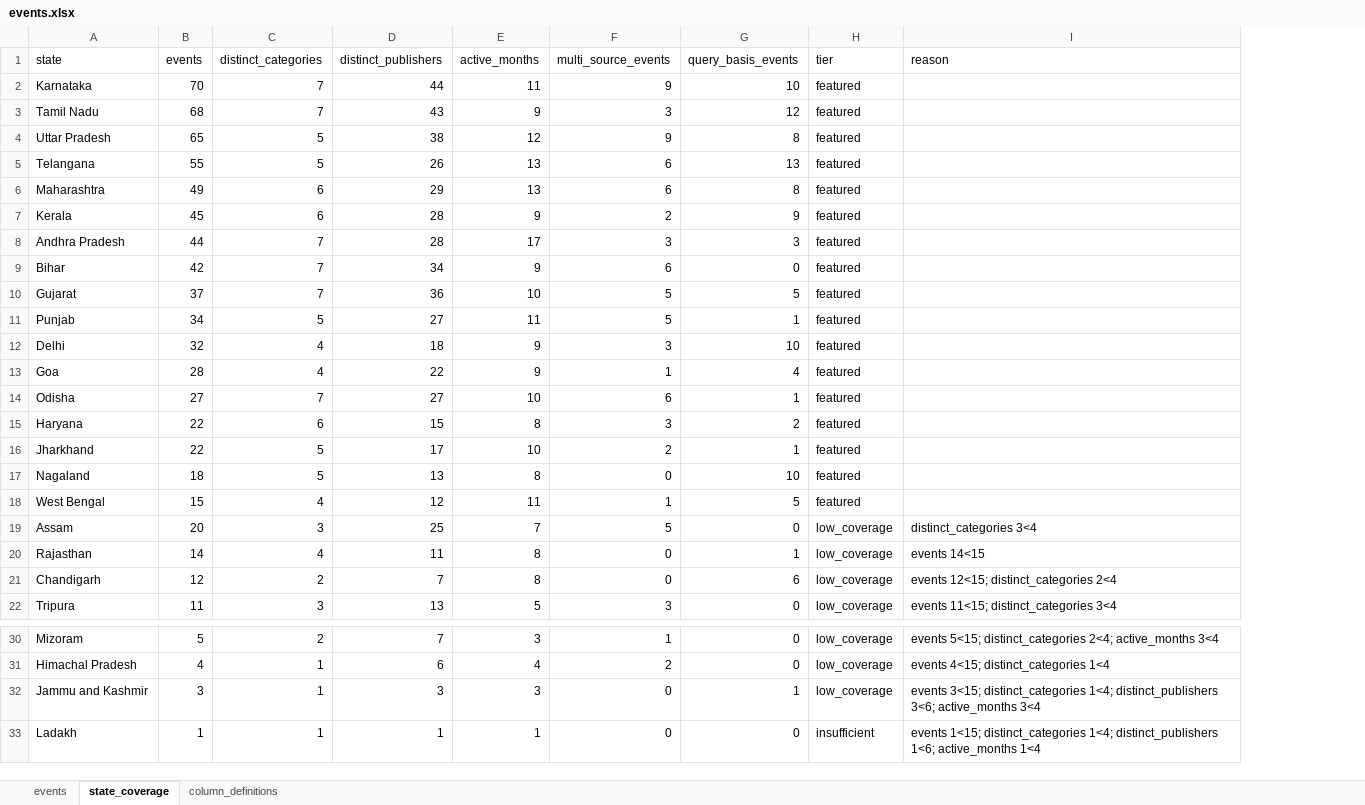
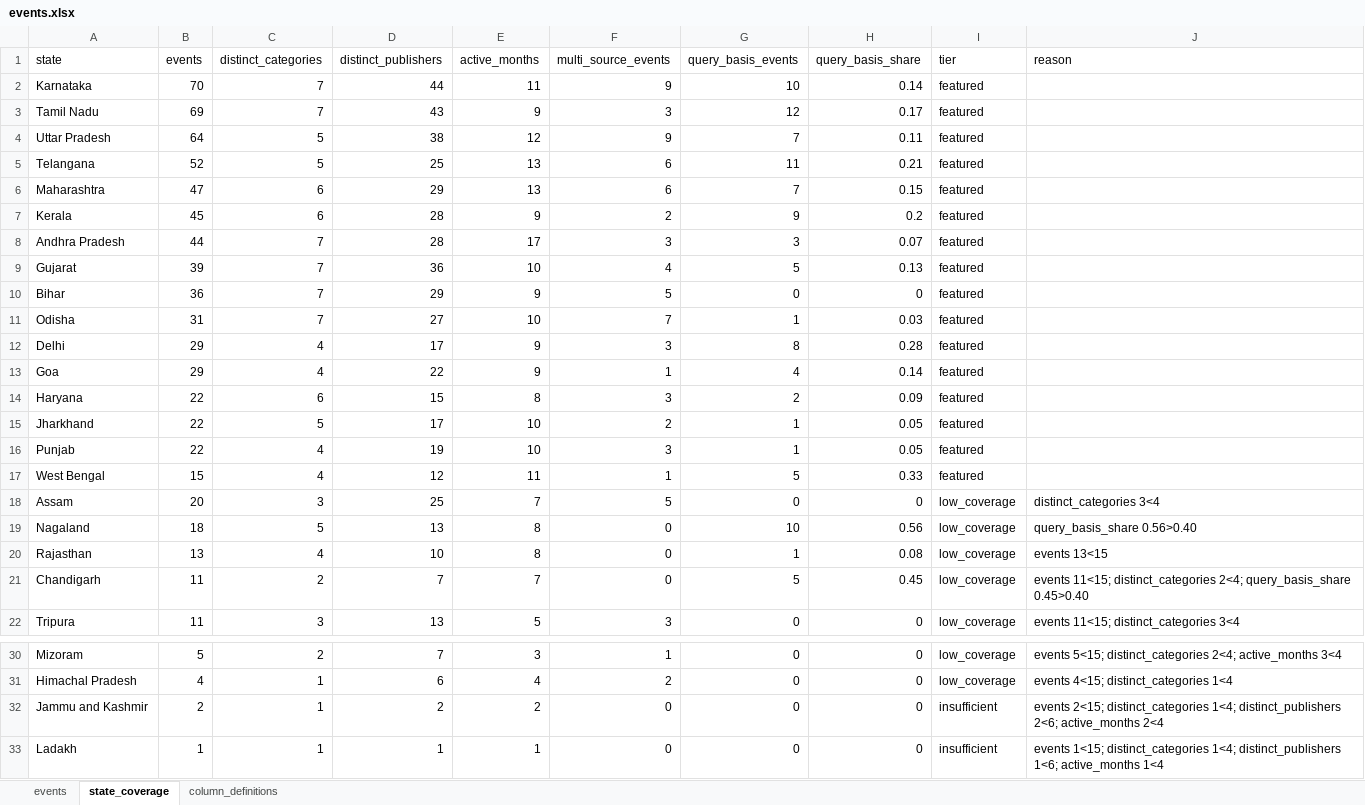
Before and after one commit to Keerthanareddy17/safl-state-ai-policy-tracker, an Excel workbook: data/processed/events.xlsx, sheet state_coverage, drawn as a sheet; only a part is shown, gaps mark what is left out; values as stored, in another font and other column widths than the file's, no borders; removed rows and columns are numbered as before the commit, all else as after; the diff names each change by its address in the sheet, - before the commit and + after, or states it on an @@ line.

```diff
--- a/data/processed/events.xlsx (sheet state_coverage)
+++ b/data/processed/events.xlsx (sheet state_coverage)
+column H (query_basis_share), rows 2-9: 0.14 | 0.17 | 0.11 | 0.21 | 0.15 | 0.2 | 0.07 | 0.13; rows 12-15: 0.28 | 0.14 | 0.09 | 0.05; rows 17-18: 0.33 | 0; rows 20-22: 0.08 | 0.45 | 0; rows 30-33: all 0
-B3 (events): 68
+B3 (events): 69
-B4 (events): 65
+B4 (events): 64
-G4 (query_basis_events): 8
+G4 (query_basis_events): 7
-B5 (events): 55
+B5 (events): 52
-D5 (distinct_publishers): 26
+D5 (distinct_publishers): 25
-G5 (query_basis_events): 13
+G5 (query_basis_events): 11
-B6 (events): 49
+B6 (events): 47
-G6 (query_basis_events): 8
+G6 (query_basis_events): 7
-row 9: Bihar | 42 | 7 | 34 | 9 | 6 | 0 | featured
-B9 (events): 37
+B9 (events): 39
-F9 (multi_source_events): 5
+F9 (multi_source_events): 4
-row 11: Punjab | 34 | 5 | 27 | 11 | 5 | 1 | featured
+row 10: Bihar | 36 | 7 | 29 | 9 | 5 | 0 | 0 | featured
+row 11: Odisha | 31 | 7 | 27 | 10 | 7 | 1 | 0.03 | featured
-B12 (events): 32
+B12 (events): 29
-D12 (distinct_publishers): 18
+D12 (distinct_publishers): 17
-G12 (query_basis_events): 10
+G12 (query_basis_events): 8
-B13 (events): 28
+B13 (events): 29
-row 14: Odisha | 27 | 7 | 27 | 10 | 6 | 1 | featured
-row 17: Nagaland | 18 | 5 | 13 | 8 | 0 | 10 | featured
+row 16: Punjab | 22 | 4 | 19 | 10 | 3 | 1 | 0.05 | featured
+row 19: Nagaland | 18 | 5 | 13 | 8 | 0 | 10 | 0.56 | low_coverage | query_basis_share 0.56>0.40
-B20 (events): 14
+B20 (events): 13
-D20 (distinct_publishers): 11
+D20 (distinct_publishers): 10
-J20 (reason): events 14<15
+J20 (reason): events 13<15
-B21 (events): 12
+B21 (events): 11
-E21 (active_months): 8
+E21 (active_months): 7
-G21 (query_basis_events): 6
+G21 (query_basis_events): 5
-J21 (reason): events 12<15; distinct_categories 2<4
+J21 (reason): events 11<15; distinct_categories 2<4; query_basis_share 0.45>0.40
-B32 (events): 3
+B32 (events): 2
-D32 (distinct_publishers): 3
+D32 (distinct_publishers): 2
-E32 (active_months): 3
+E32 (active_months): 2
-G32 (query_basis_events): 1
+G32 (query_basis_events): 0
-I32 (tier): low_coverage
+I32 (tier): insufficient
-J32 (reason): events 3<15; distinct_categories 1<4; distinct_publishers 3<6; active_months 3<4
+J32 (reason): events 2<15; distinct_categories 1<4; distinct_publishers 2<6; active_months 2<4
```
Also changed, not shown: sheet events, 21 other files.
